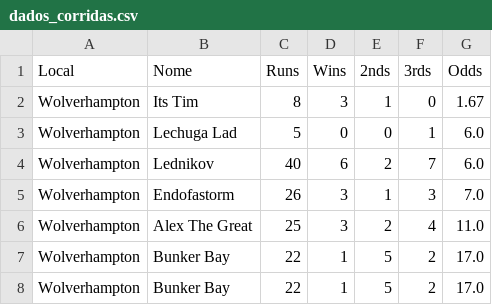
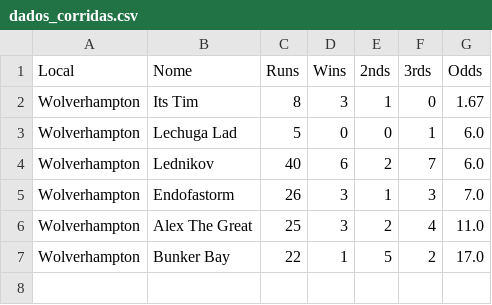
Before and after one commit to vbautistacode/app, a CSV file: dados_corridas.csv, drawn as a sheet.

Commit message:
Atualizando dados_corridas.csv via API

```diff
--- a/dados_corridas.csv
+++ b/dados_corridas.csv
@@ -7,2 +7 @@ Wolverhampton,Alex The Great,25,3,2,4,11.0
 Wolverhampton,Bunker Bay,22,1,5,2,17.0
-Wolverhampton,Bunker Bay,22,1,5,2,17.0
```
